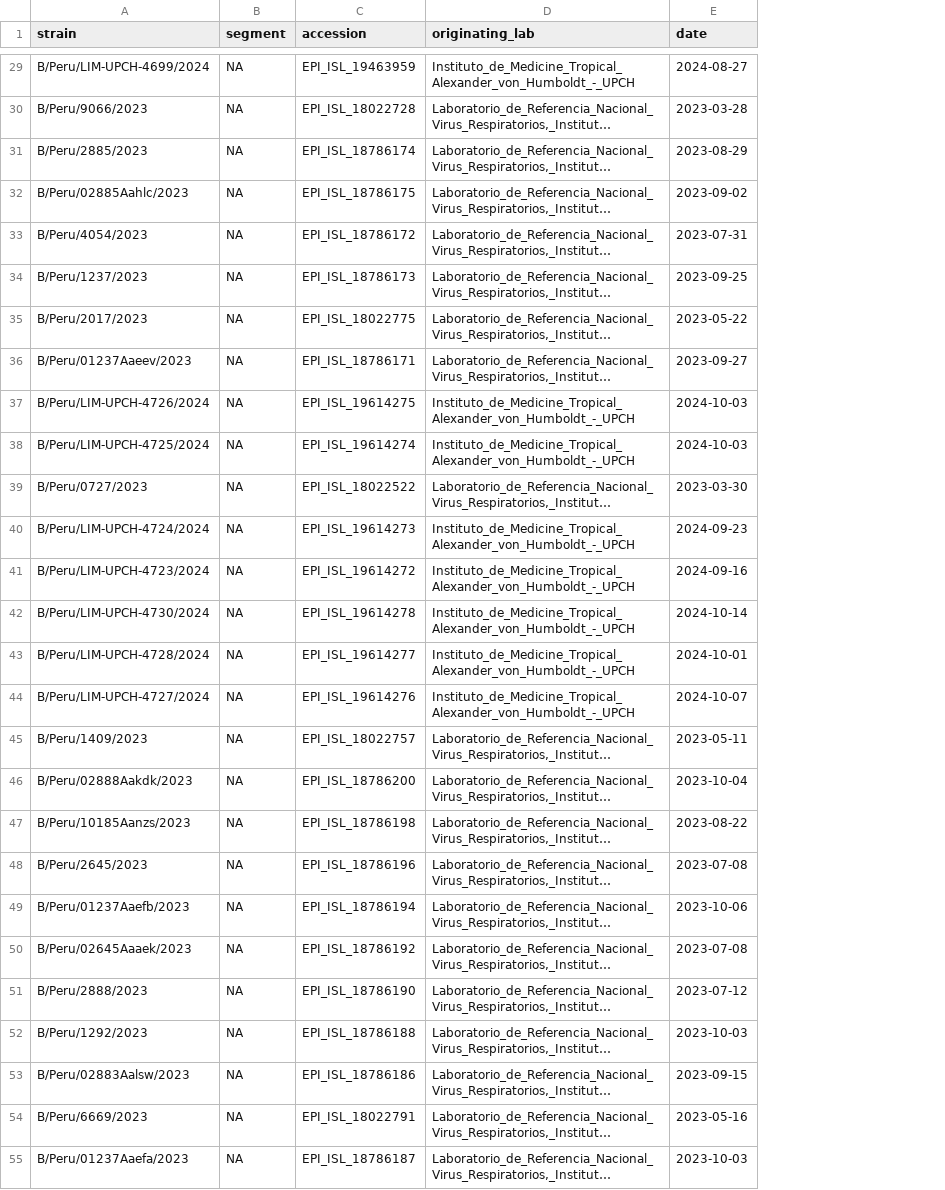
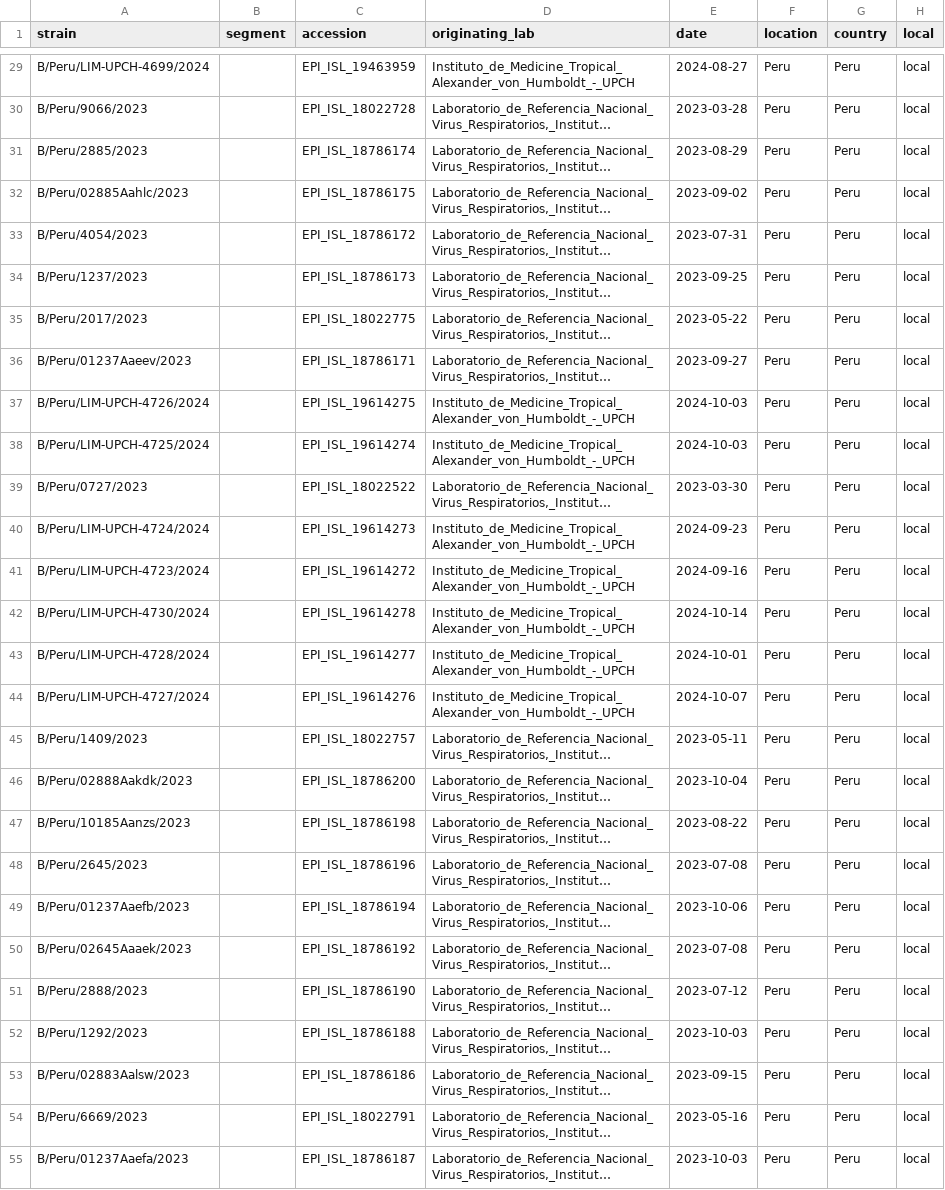
Before and after one commit to dbacsik/lgm_influenza, a TSV file: output/data/local/B-Victoria_NA_filterLength.tsv, drawn as a sheet; only a part is shown, gaps mark what is left out; long unchanged cells end in …; the diff covers the shown part only; the diff names each change by its address in the sheet, - before the commit and + after, or states it on an @@ line.

```diff
--- a/output/data/local/B-Victoria_NA_filterLength.tsv
+++ b/output/data/local/B-Victoria_NA_filterLength.tsv
+column F (location), rows 29-55: all Peru
+column G (country), rows 29-55: all Peru
+column H (local), rows 29-55: all local
-B29:B55 (segment): NA
+B29:B55 (segment): (empty)
```
Also changed, not shown: 57 edited cells elsewhere in this file, output/data/local/B-Victoria_HA_filterLength.tsv, output/data/local/B-Victoria_HA_localFlag.tsv, 6 other files.
